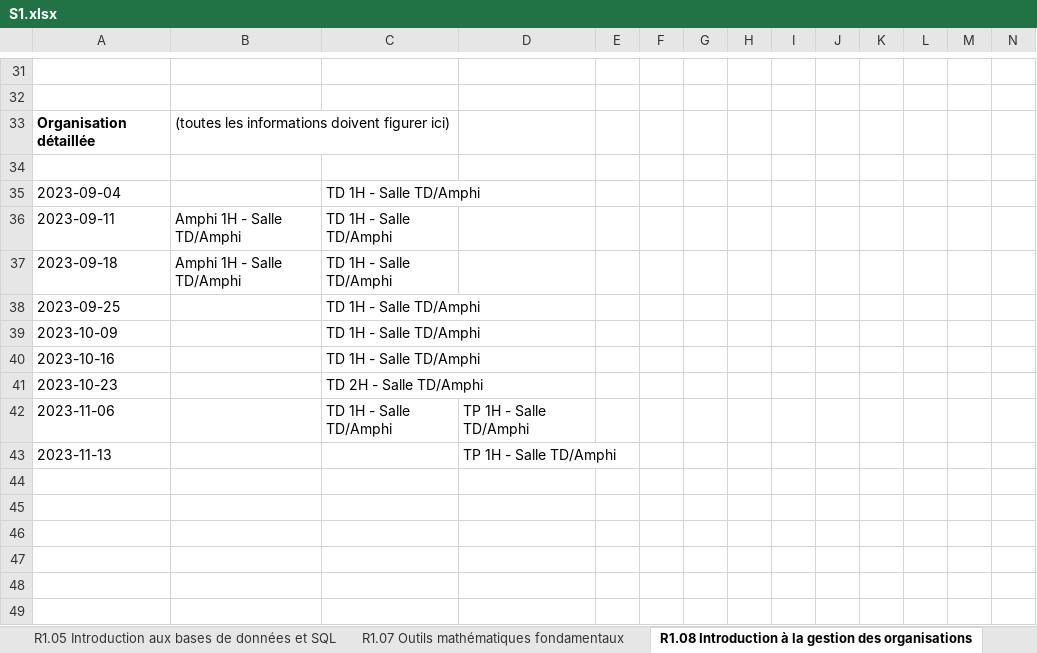
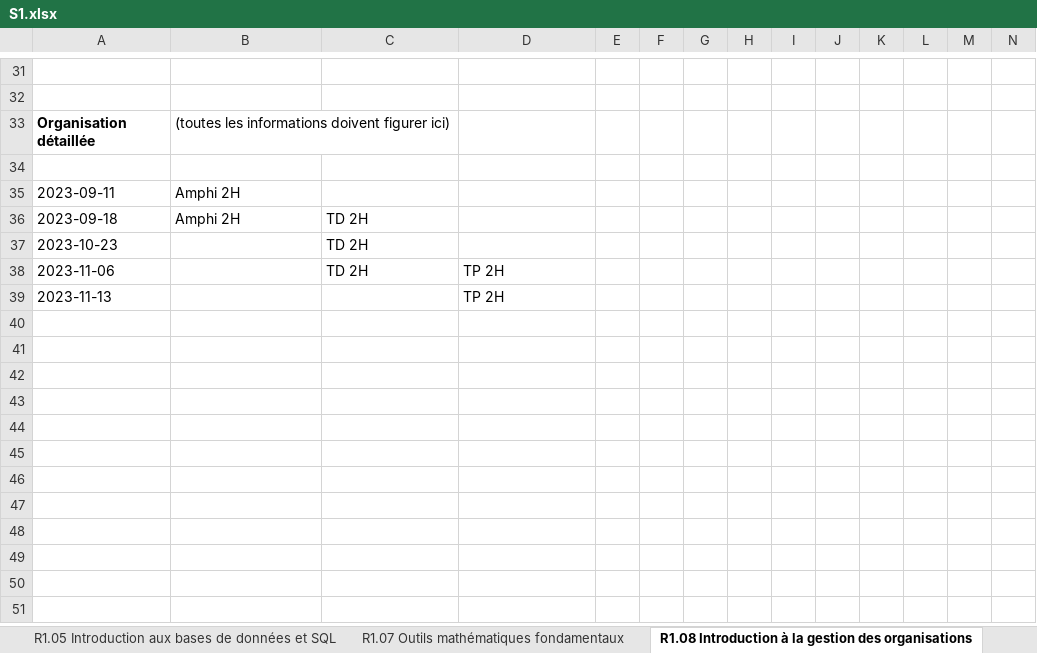
Before and after one commit to chiyeb/SAE-3.01, an Excel workbook: SAE_3_01/fichiers genere/S1.xlsx, sheet R1.08 Introduction à la gestion des organisations, drawn as a sheet; only a part is shown, gaps mark what is left out; the shorter side is filled out with more unchanged rows; values as stored, in another font and other column widths than the file's, no borders; removed rows and columns are numbered as before the commit, all else as after; rows hold the shown columns only; the diff names each change by its address in the sheet, - before the commit and + after, or states it on an @@ line.

```diff
--- a/SAE_3_01/fichiers genere/S1.xlsx (sheet R1.08 Introduction à la gestion des organisations)
+++ b/SAE_3_01/fichiers genere/S1.xlsx (sheet R1.08 Introduction à la gestion des organisations)
-row 35: 2023-09-04 |  | TD 1H - Salle TD/Amphi
-B35:B36: Amphi 1H - Salle TD/Amphi
+B35:B36: Amphi 2H
-C35: TD 1H - Salle TD/Amphi
+C35: (empty)
-C36: TD 1H - Salle TD/Amphi
+C36: TD 2H
-row 38: 2023-09-25 |  | TD 1H - Salle TD/Amphi
-row 39: 2023-10-09 |  | TD 1H - Salle TD/Amphi
-row 40: 2023-10-16 |  | TD 1H - Salle TD/Amphi
-C37: TD 2H - Salle TD/Amphi
+C37: TD 2H
-C38: TD 1H - Salle TD/Amphi
+C38: TD 2H
-D38:D39: TP 1H - Salle TD/Amphi
+D38:D39: TP 2H
+row 40: (empty)
+row 41: (empty)
+row 42: (empty)
+row 43: (empty)
```
Also changed, not shown: sheet R1.01 Initiation au développement, sheet R1.10 Anglais technique, sheet R1.11 Bases de la communication, sheet R1.05 Introduction aux bases de données et SQL, sheet R1.09 Introduction à l'économie durable et numérique, sheet R1.03 Introduction à l'architecture des ordinateurs, 4 more sheets, 3 other files.
